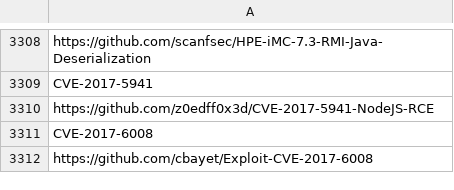
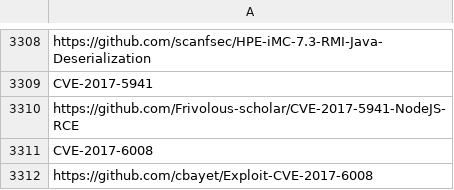
Before and after one commit to tg12/PoC_CVEs, a CSV file: cve_links.csv, drawn as a sheet; only a part is shown, gaps mark what is left out; the diff covers the shown part only.

```diff
--- a/cve_links.csv
+++ b/cve_links.csv
@@ -5552,3 +5552,3 @@ https://github.com/scanfsec/HPE-iMC-7.3-RMI-Java-Deserialization
 CVE-2017-5941
-https://github.com/z0edff0x3d/CVE-2017-5941-NodeJS-RCE
+https://github.com/Frivolous-scholar/CVE-2017-5941-NodeJS-RCE
 CVE-2017-6008
```
Also changed, not shown: 4 added rows, 2 removed rows and 13 edited cells elsewhere in this file, 1 other file.
